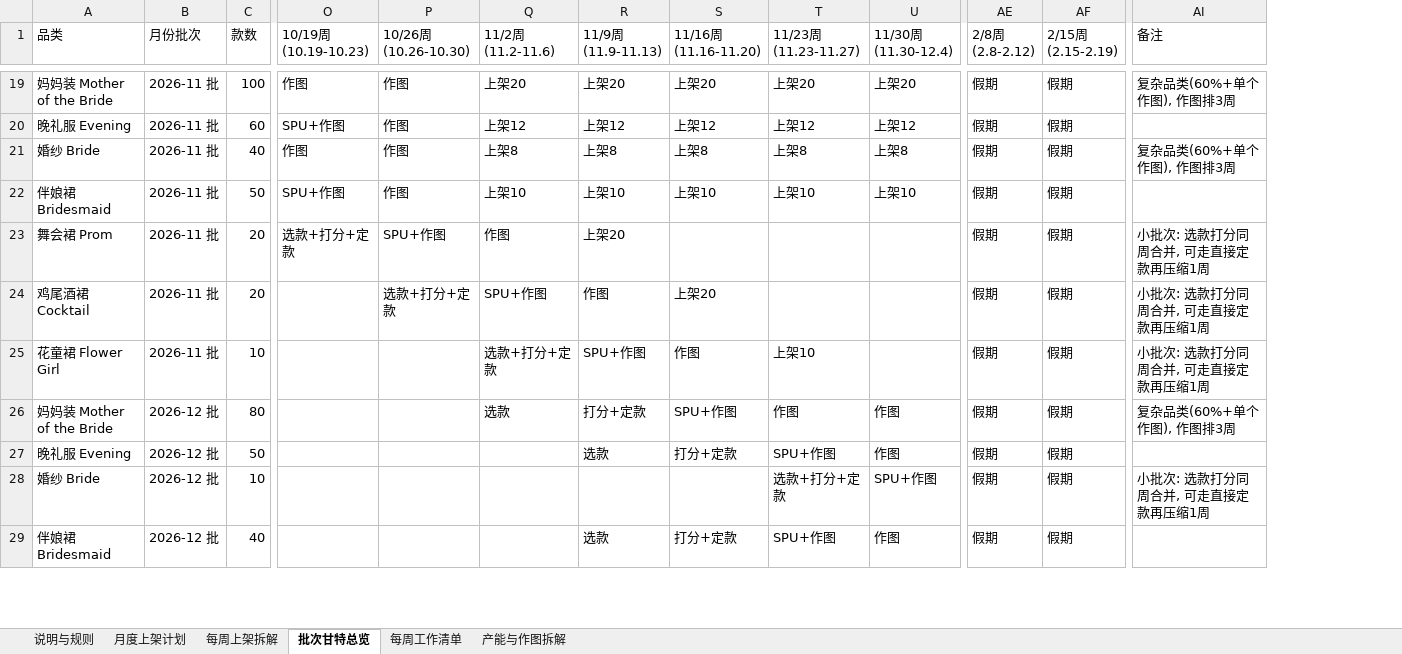
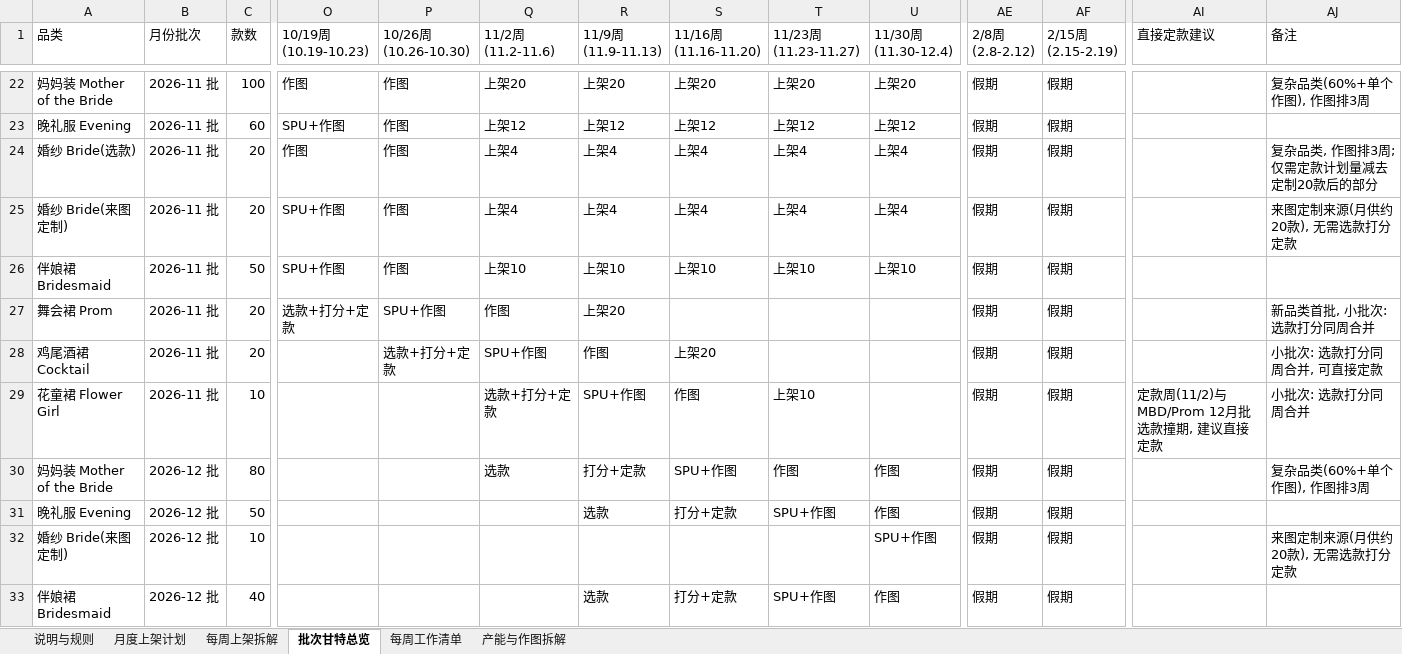
Before and after one commit to devlee/ma, an Excel workbook: 上架准备工作按周排期_2026-08_2027-02.xlsx, sheet 批次甘特总览, drawn as a sheet; only a part is shown, gaps mark what is left out; values as stored, in another font and other column widths than the file's, no cell formats; addresses are those after the commit; rows hold the shown columns only; the diff covers the shown part only; the diff names each change by its address in the sheet, - before the commit and + after, or states it on an @@ line.

```diff
--- a/上架准备工作按周排期_2026-08_2027-02.xlsx (sheet 批次甘特总览)
+++ b/上架准备工作按周排期_2026-08_2027-02.xlsx (sheet 批次甘特总览)
+column AI (直接定款建议), row 29: 定款周(11/2)与MBD/Prom 12月批选款撞期, 建议直接定款
-A24 (品类): 婚纱 Bride
+A24 (品类): 婚纱 Bride(选款)
-C24 (款数): 40
+C24 (款数): 20
-Q24 (11/2周 (11.2-11.6)): 上架8
+Q24 (11/2周 (11.2-11.6)): 上架4
-R24 (11/9周 (11.9-11.13)): 上架8
+R24 (11/9周 (11.9-11.13)): 上架4
-S24 (11/16周 (11.16-11.20)): 上架8
+S24 (11/16周 (11.16-11.20)): 上架4
-T24 (11/23周 (11.23-11.27)): 上架8
+T24 (11/23周 (11.23-11.27)): 上架4
-U24 (11/30周 (11.30-12.4)): 上架8
+U24 (11/30周 (11.30-12.4)): 上架4
-AJ24 (备注): 复杂品类(60%+单个作图), 作图排3周
+AJ24 (备注): 复杂品类, 作图排3周; 仅需定款计划量减去定制20款后的部分
+row 25: 婚纱 Bride(来图定制) | 2026-11 批 | 20 | SPU+作图 | 作图 | 上架4 | 上架4 | 上架4 | 上架4 | 上架4 | 假期 | 假期 |  | 来图定制来源(月供约20款), 无需选款打分定款
-AJ27 (备注): 小批次: 选款打分同周合并, 可走直接定款再压缩1周
+AJ27 (备注): 新品类首批, 小批次: 选款打分同周合并
-AJ28 (备注): 小批次: 选款打分同周合并, 可走直接定款再压缩1周
+AJ28 (备注): 小批次: 选款打分同周合并, 可直接定款
-AJ29 (备注): 小批次: 选款打分同周合并, 可走直接定款再压缩1周
+AJ29 (备注): 小批次: 选款打分同周合并
-A32 (品类): 婚纱 Bride
+A32 (品类): 婚纱 Bride(来图定制)
-T32 (11/23周 (11.23-11.27)): 选款+打分+定款
+T32 (11/23周 (11.23-11.27)): (empty)
-AJ32 (备注): 小批次: 选款打分同周合并, 可走直接定款再压缩1周
+AJ32 (备注): 来图定制来源(月供约20款), 无需选款打分定款
```
Also changed, not shown: 4 added rows, 1 removed row and 50 edited cells elsewhere in this sheet, sheet 每周工作清单, sheet 产能与作图拆解, sheet 说明与规则, sheet 每周上架拆解, cell formats, 1 other file.
